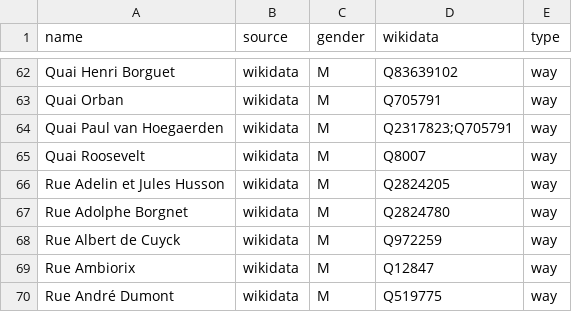
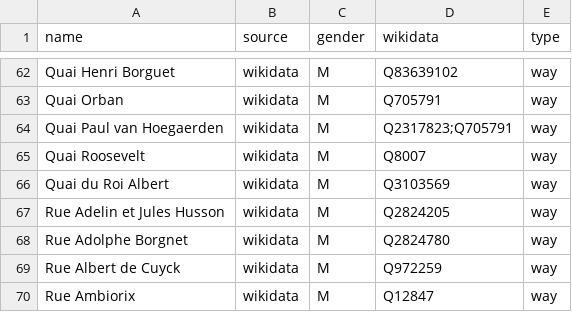
Before and after one commit to EqualStreetNames/equalstreetnames-liege, a CSV file: data/gender.csv, drawn as a sheet; only a part is shown, gaps mark what is left out; the shorter side is filled out with more unchanged rows.

```diff
--- a/data/gender.csv
+++ b/data/gender.csv
@@ -65,2 +65,3 @@ name,source,gender,wikidata,type
 "Quai Roosevelt",wikidata,M,Q8007,way
+"Quai du Roi Albert",wikidata,M,Q3103569,way
 "Rue Adelin et Jules Husson",wikidata,M,Q2824205,way
```
Also changed, not shown: data/other.csv, 3 other files.
